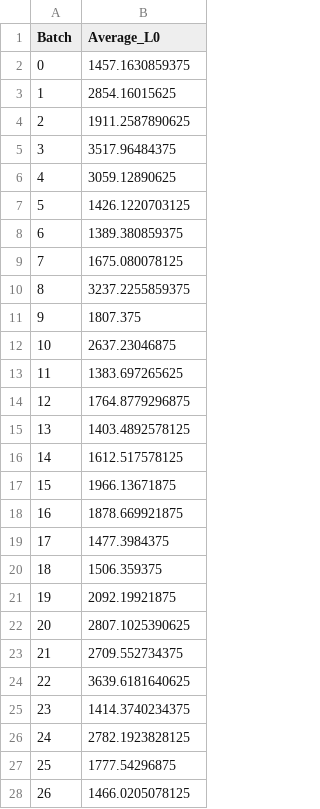
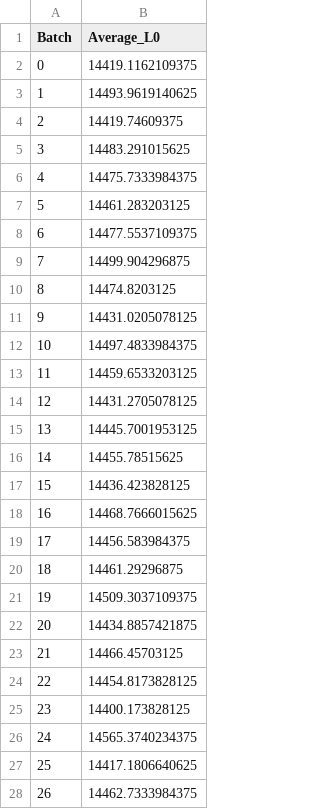
Before and after one commit to Yusen-Peng/CE-Bench, a CSV file: figures/standard_l0_scores.csv, drawn as a sheet; only a part is shown; the diff covers the shown part only.

```diff
--- a/figures/standard_l0_scores.csv
+++ b/figures/standard_l0_scores.csv
@@ -1,28 +1,28 @@
 Batch,Average_L0
-0,1457.1630859375
-1,2854.16015625
-2,1911.2587890625
-3,3517.96484375
-4,3059.12890625
-5,1426.1220703125
-6,1389.380859375
-7,1675.080078125
-8,3237.2255859375
-9,1807.375
-10,2637.23046875
-11,1383.697265625
-12,1764.8779296875
-13,1403.4892578125
-14,1612.517578125
-15,1966.13671875
-16,1878.669921875
-17,1477.3984375
-18,1506.359375
-19,2092.19921875
-20,2807.1025390625
-21,2709.552734375
-22,3639.6181640625
-23,1414.3740234375
-24,2782.1923828125
-25,1777.54296875
-26,1466.0205078125
+0,14419.1162109375
+1,14493.9619140625
+2,14419.74609375
+3,14483.291015625
+4,14475.7333984375
+5,14461.283203125
+6,14477.5537109375
+7,14499.904296875
+8,14474.8203125
+9,14431.0205078125
+10,14497.4833984375
+11,14459.6533203125
+12,14431.2705078125
+13,14445.7001953125
+14,14455.78515625
+15,14436.423828125
+16,14468.7666015625
+17,14456.583984375
+18,14461.29296875
+19,14509.3037109375
+20,14434.8857421875
+21,14466.45703125
+22,14454.8173828125
+23,14400.173828125
+24,14565.3740234375
+25,14417.1806640625
+26,14462.7333984375
```
Also changed, not shown: 23 edited cells elsewhere in this file, figures/standard_batch_losses.csv, 15 other files.
